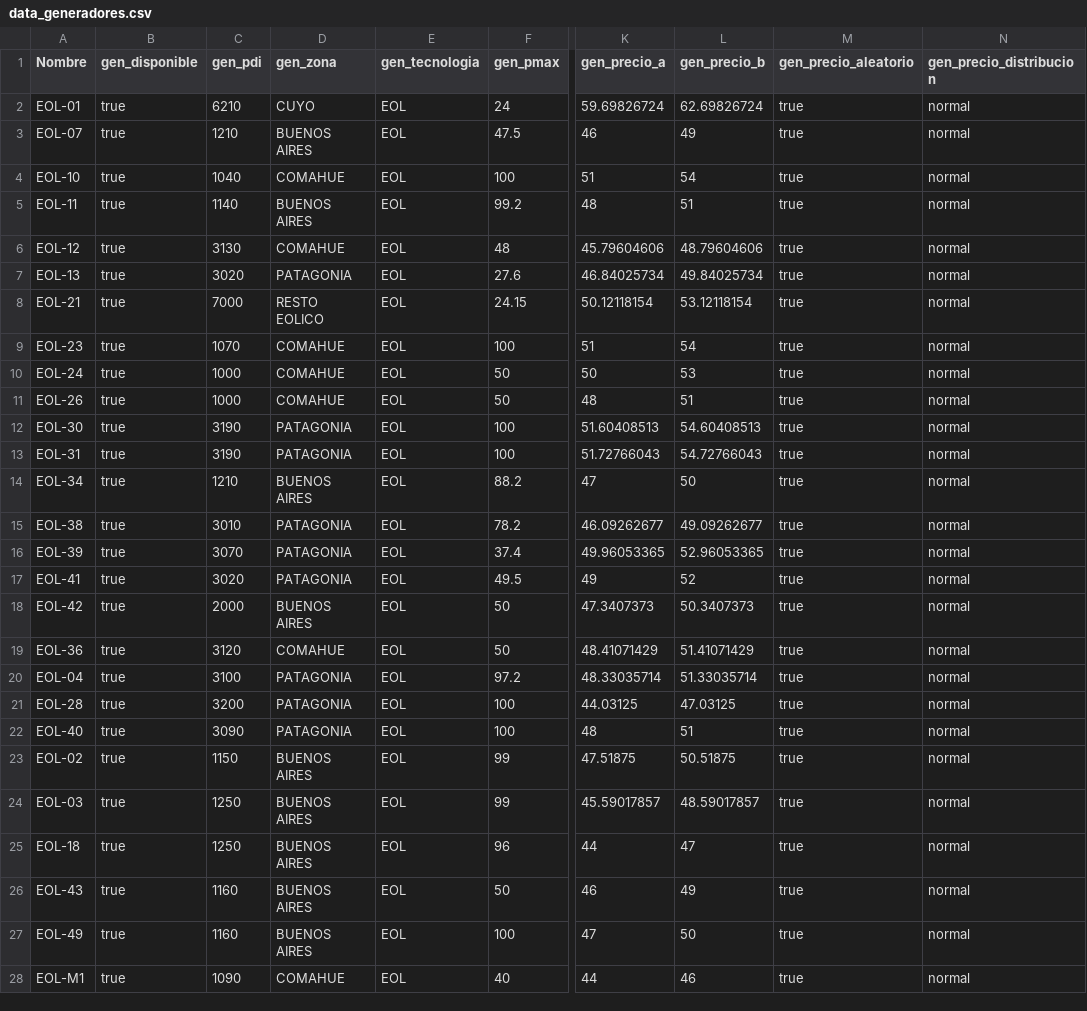
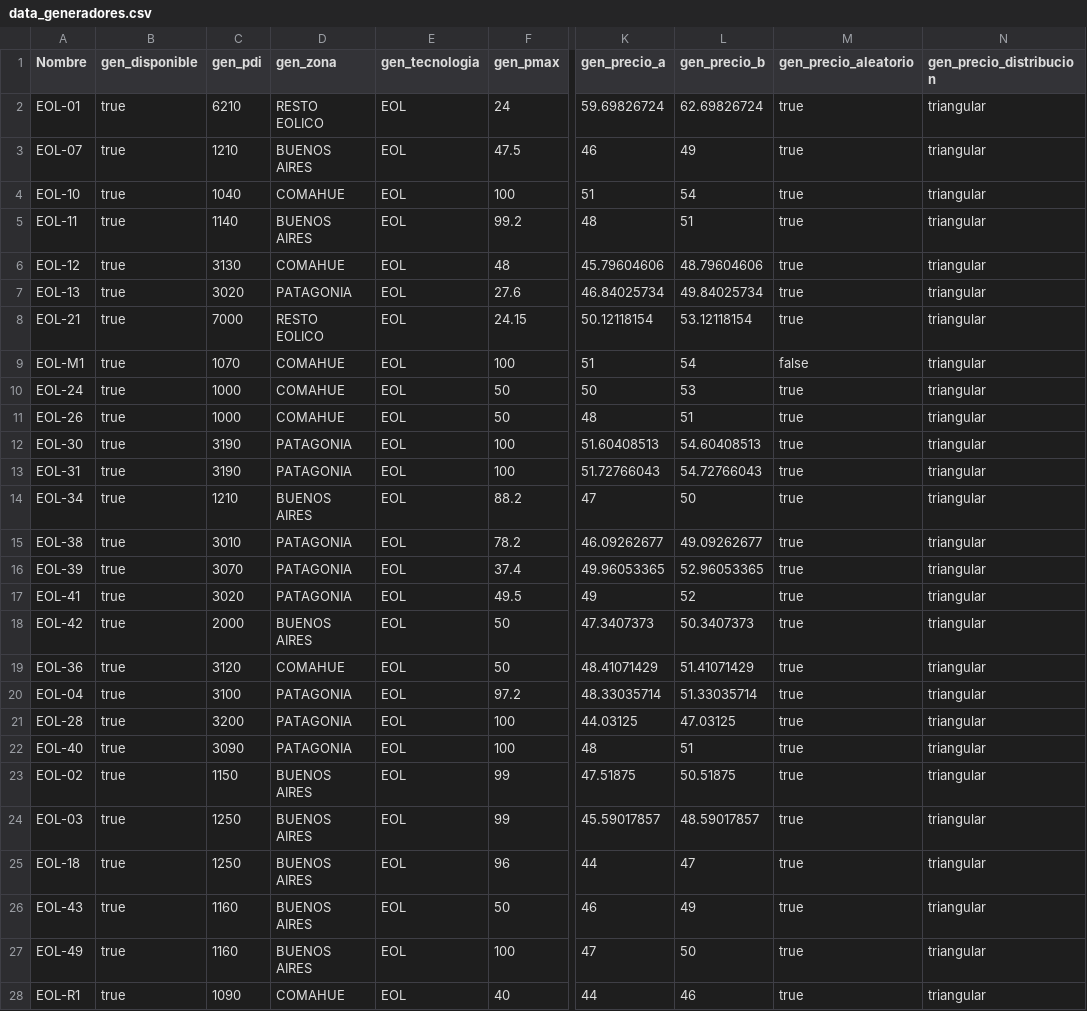
Before and after one commit to epereirab/renovar, a CSV file: renovar/datos/data_generadores.csv, drawn as a sheet; only a part is shown, gaps mark what is left out; the diff covers the shown part only; the diff names each change by its address in the sheet, - before the commit and + after, or states it on an @@ line.

Commit message:
agrega script itera_precio2 para iterar sobre 3 proyectos

```diff
--- a/renovar/datos/data_generadores.csv
+++ b/renovar/datos/data_generadores.csv
-D2 (gen_zona): CUYO
+D2 (gen_zona): RESTO EOLICO
-N2:N28 (gen_precio_distribucion): normal
+N2:N28 (gen_precio_distribucion): triangular
-A9 (Nombre): EOL-23
+A9 (Nombre): EOL-M1
-M9 (gen_precio_aleatorio): true
+M9 (gen_precio_aleatorio): false
-A28 (Nombre): EOL-M1
+A28 (Nombre): EOL-R1
```
Also changed, not shown: 3 removed rows and 20 edited cells elsewhere in this file, 1 other file.
